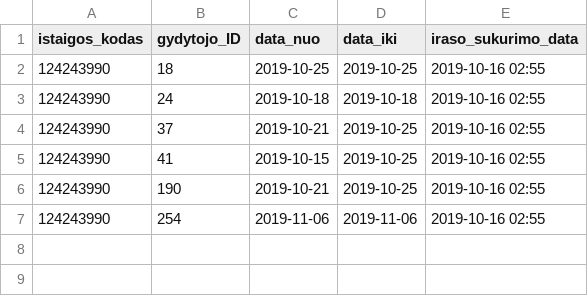
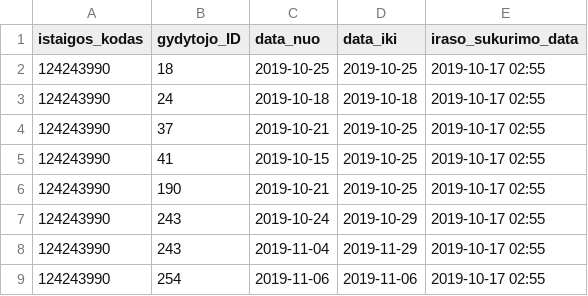
Before and after one commit to vilnius/naujininku-poliklinika, a CSV file: 124243990_doctors_excluded.csv, drawn as a sheet.

```diff
--- a/124243990_doctors_excluded.csv
+++ b/124243990_doctors_excluded.csv
@@ -1,7 +1,9 @@
 istaigos_kodas;gydytojo_ID;data_nuo;data_iki;iraso_sukurimo_data
-124243990;18;2019-10-25;2019-10-25;2019-10-16 02:55
-124243990;24;2019-10-18;2019-10-18;2019-10-16 02:55
-124243990;37;2019-10-21;2019-10-25;2019-10-16 02:55
-124243990;41;2019-10-15;2019-10-25;2019-10-16 02:55
-124243990;190;2019-10-21;2019-10-25;2019-10-16 02:55
-124243990;254;2019-11-06;2019-11-06;2019-10-16 02:55
+124243990;18;2019-10-25;2019-10-25;2019-10-17 02:55
+124243990;24;2019-10-18;2019-10-18;2019-10-17 02:55
+124243990;37;2019-10-21;2019-10-25;2019-10-17 02:55
+124243990;41;2019-10-15;2019-10-25;2019-10-17 02:55
+124243990;190;2019-10-21;2019-10-25;2019-10-17 02:55
+124243990;243;2019-10-24;2019-10-29;2019-10-17 02:55
+124243990;243;2019-11-04;2019-11-29;2019-10-17 02:55
+124243990;254;2019-11-06;2019-11-06;2019-10-17 02:55
```
Also changed, not shown: 124243990_family_doctors_list.csv, 1 other file.
